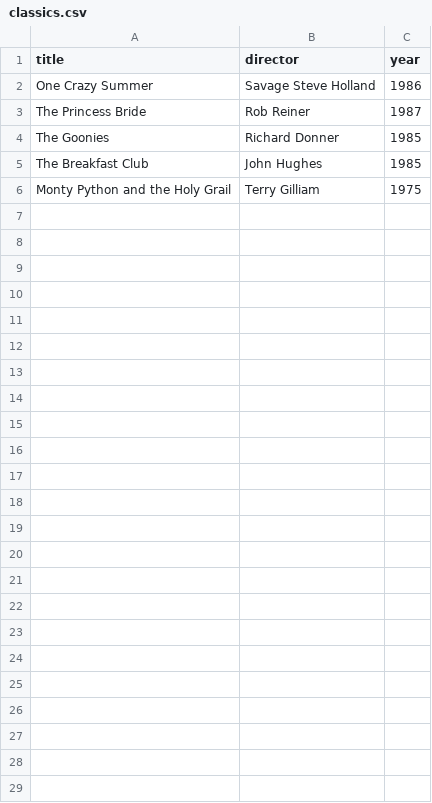
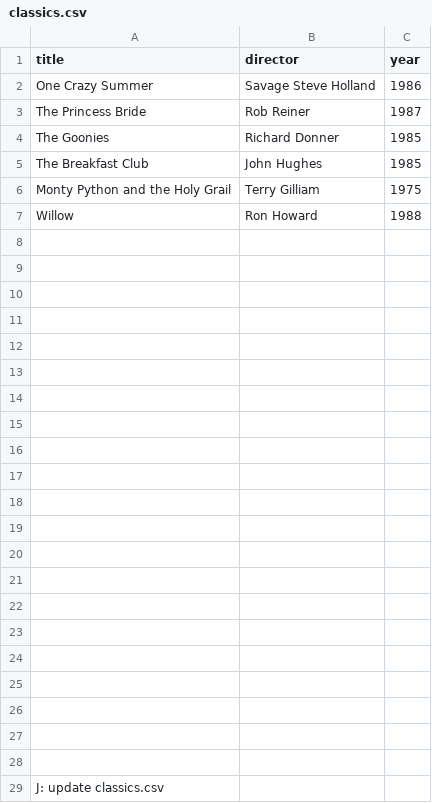
Before and after one commit to ahmad345-hub/webflyx, a CSV file: classics.csv, drawn as a sheet.

Commit message:
J: update classics.csv
Added 'Willow' by Ron Howard to the classics list.

```diff
--- a/classics.csv
+++ b/classics.csv
@@ -6 +6,24 @@ The Breakfast Club, John Hughes, 1985
 Monty Python and the Holy Grail, Terry Gilliam, 1975
+Willow, Ron Howard, 1988
+
+
+
+
+
+
+
+
+
+
+
+
+
+
+
+
+
+
+
+
+
+J: update classics.csv
```
